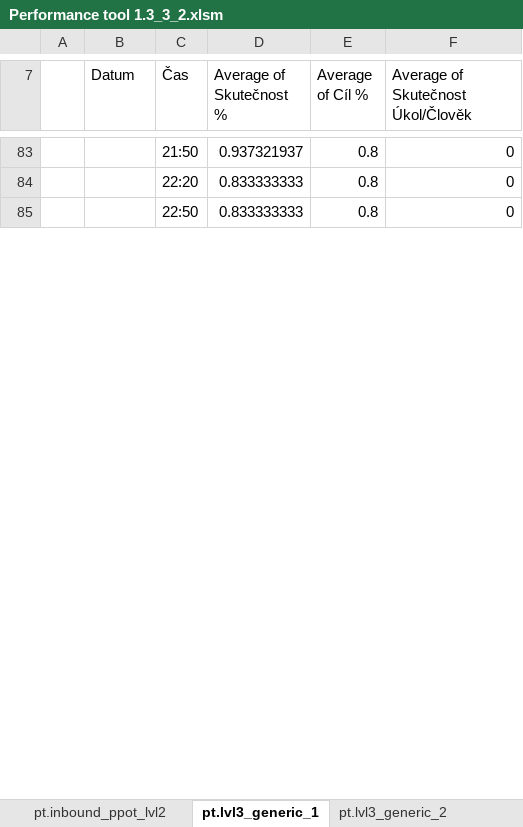
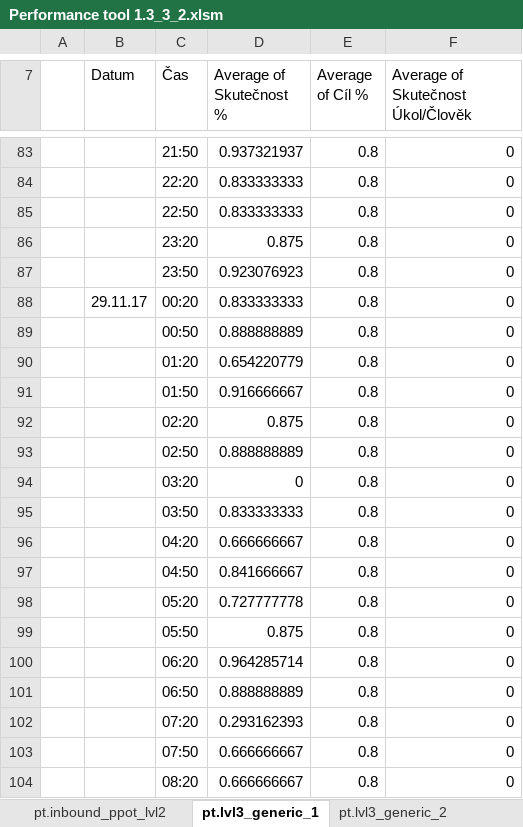
Before and after one commit to logistic-support/PerformanceManagementClient, an Excel workbook: Performance tool 1.3_3_2.xlsm, sheet pt.lvl3_generic_1, drawn as a sheet; only a part is shown, gaps mark what is left out; values as stored, in another font and other column widths than the file's, no borders; the diff covers the shown part only; the diff names each change by its address in the sheet, - before the commit and + after, or states it on an @@ line.

```diff
--- a/Performance tool 1.3_3_2.xlsm (sheet pt.lvl3_generic_1)
+++ b/Performance tool 1.3_3_2.xlsm (sheet pt.lvl3_generic_1)
+row 86:  |  | 23:20 | 0.875 | 0.8 | 0
+row 87:  |  | 23:50 | 0.923076923 | 0.8 | 0
+row 88:  | 29.11.17 | 00:20 | 0.833333333 | 0.8 | 0
+row 89:  |  | 00:50 | 0.888888889 | 0.8 | 0
+row 90:  |  | 01:20 | 0.654220779 | 0.8 | 0
+row 91:  |  | 01:50 | 0.916666667 | 0.8 | 0
+row 92:  |  | 02:20 | 0.875 | 0.8 | 0
+row 93:  |  | 02:50 | 0.888888889 | 0.8 | 0
+row 94:  |  | 03:20 | 0 | 0.8 | 0
+row 95:  |  | 03:50 | 0.833333333 | 0.8 | 0
+row 96:  |  | 04:20 | 0.666666667 | 0.8 | 0
+row 97:  |  | 04:50 | 0.841666667 | 0.8 | 0
+row 98:  |  | 05:20 | 0.727777778 | 0.8 | 0
+row 99:  |  | 05:50 | 0.875 | 0.8 | 0
+row 100:  |  | 06:20 | 0.964285714 | 0.8 | 0
+row 101:  |  | 06:50 | 0.888888889 | 0.8 | 0
+row 102:  |  | 07:20 | 0.293162393 | 0.8 | 0
+row 103:  |  | 07:50 | 0.666666667 | 0.8 | 0
+row 104:  |  | 08:20 | 0.666666667 | 0.8 | 0
```
Also changed, not shown: 40 added rows and 1 edited cell elsewhere in this sheet, sheet pt.lvl3_generic_7, sheet pt.lvl3_generic_8, sheet pt.lvl3_generic_9, sheet pt.lvl3_generic_10, sheet pt.lvl3_generic_2, sheet pt.lvl3_generic_3, 5 more sheets, charts or pictures.
